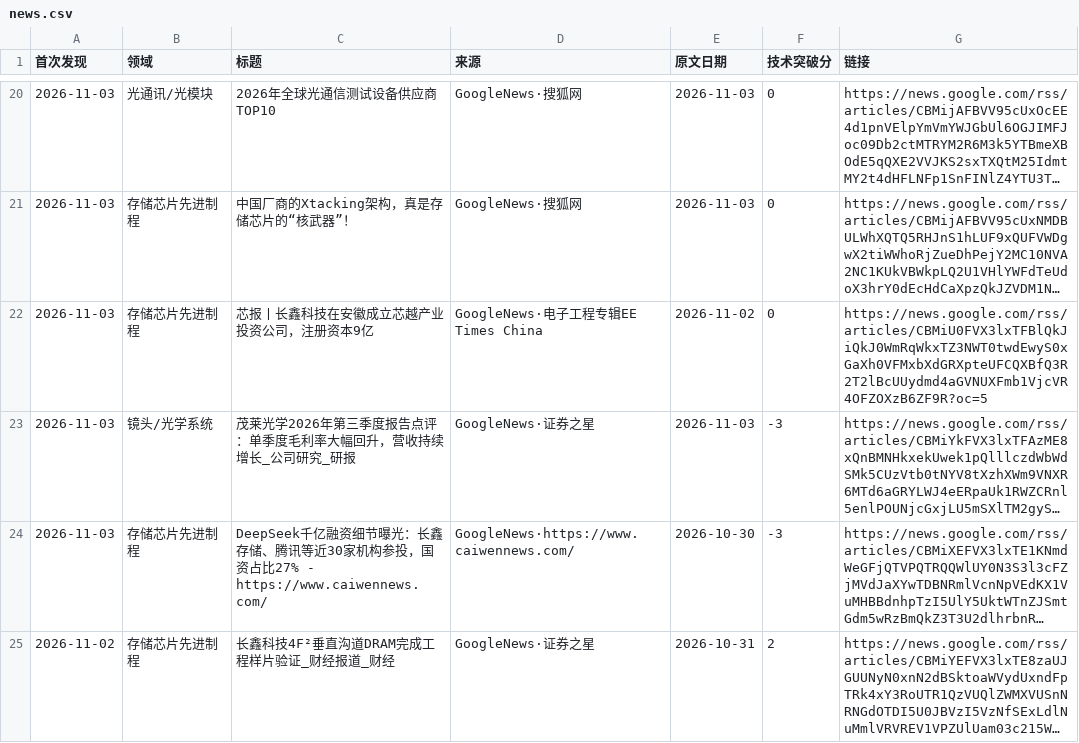
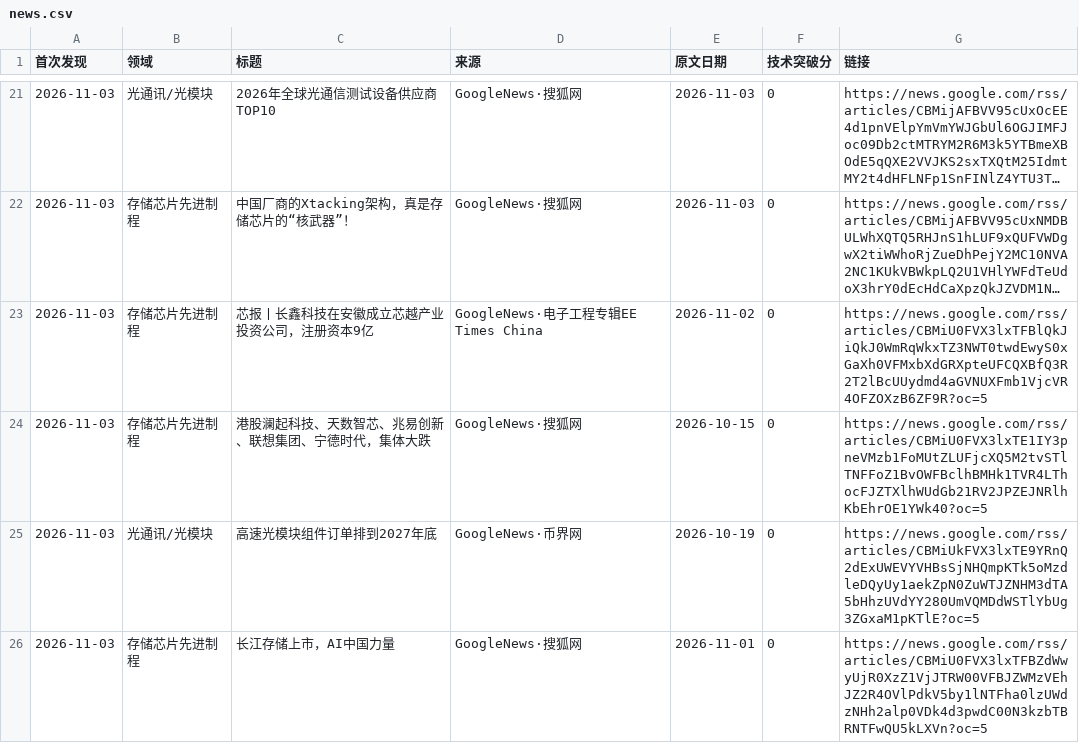
Before and after one commit to fenggg1988/china-semi-tracker, a CSV file: data/news.csv, drawn as a sheet; only a part is shown, gaps mark what is left out; the shorter side is filled out with more unchanged rows; long unchanged cells end in …; the diff covers the shown part only; the diff names each change by its address in the sheet, - before the commit and + after, or states it on an @@ line.

```diff
--- a/data/news.csv
+++ b/data/news.csv
+row 24: 2026-11-03 | 存储芯片先进制程 | 港股澜起科技、天数智芯、兆易创新、联想集团、宁德时代，集体大跌 | GoogleNews·搜狐网 | 2026-10-15 | 0 | https://news.google.com/rss/articles/CBMiU0FVX3lxTE1IY3pneVMzb1FoMUtZLUFjcXQ5M2tvSTlTNFFoZ1BvOWFBclhBMHk1TVR4LThocFJZTXlhWUdGb21RV2JPZEJNRlhKbEhrOE1YWk40?oc=5
+row 25: 2026-11-03 | 光通讯/光模块 | 高速光模块组件订单排到2027年底 | GoogleNews·币界网 | 2026-10-19 | 0 | https://news.google.com/rss/articles/CBMiUkFVX3lxTE9YRnQ2dExUWEVYVHBsSjNHQmpKTk5oMzdleDQyUy1aekZpN0ZuWTJZNHM3dTA5bHhzUVdYY280UmVQMDdWSTlYbUg3ZGxaM1pKTlE?oc=5
+row 26: 2026-11-03 | 存储芯片先进制程 | 长江存储上市，AI中国力量 | GoogleNews·搜狐网 | 2026-11-01 | 0 | https://news.google.com/rss/articles/CBMiU0FVX3lxTFBZdWwyUjR0XzZ1VjJTRW00VFBJZWMzVEhJZ2R4OVlPdkV5by1lNTFha0lzUWdzNHh2alp0VDk4d3pwdC00N3kzbTBRNTFwQU5kLXVn?oc=5
```
Also changed, not shown: 3 added rows elsewhere in this file, 2 other files.
